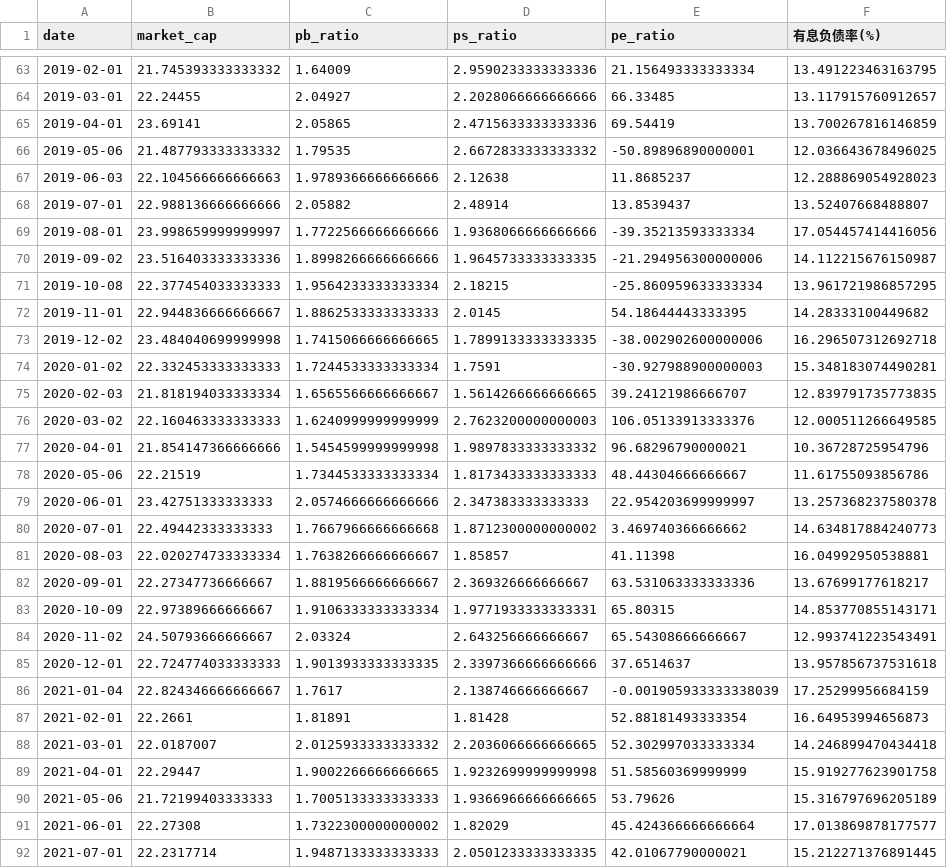
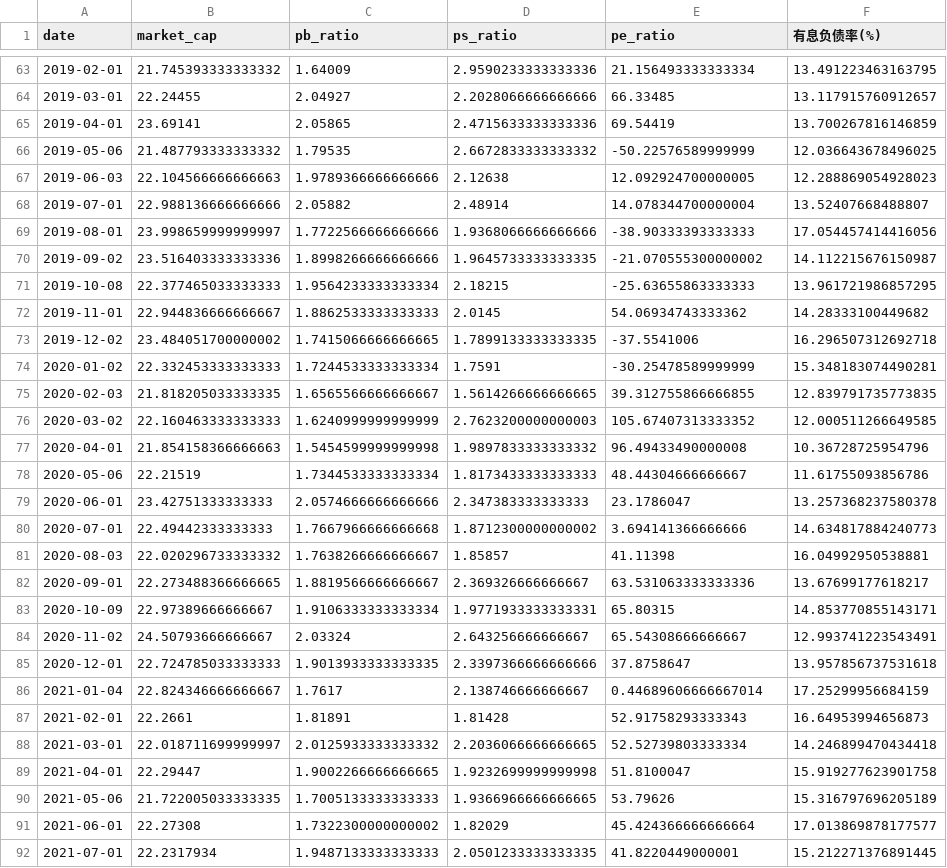
Before and after one commit to Ron-Wang/InvestmentQuant, a CSV file: index-ronValue30/ron_factor_stats.csv, drawn as a sheet; only a part is shown, gaps mark what is left out; the diff covers the shown part only; the diff names each change by its address in the sheet, - before the commit and + after, or states it on an @@ line.

```diff
--- a/index-ronValue30/ron_factor_stats.csv
+++ b/index-ronValue30/ron_factor_stats.csv
-E66 (pe_ratio): -50.89896890000001
+E66 (pe_ratio): -50.22576589999999
-E67 (pe_ratio): 11.8685237
+E67 (pe_ratio): 12.092924700000005
-E68 (pe_ratio): 13.8539437
+E68 (pe_ratio): 14.078344700000004
-E69 (pe_ratio): -39.35213593333334
+E69 (pe_ratio): -38.90333393333333
-E70 (pe_ratio): -21.294956300000006
+E70 (pe_ratio): -21.070555300000002
-B71 (market_cap): 22.377454033333333
+B71 (market_cap): 22.377465033333333
-E71 (pe_ratio): -25.860959633333334
+E71 (pe_ratio): -25.63655863333333
-E72 (pe_ratio): 54.18644443333395
+E72 (pe_ratio): 54.06934743333362
-B73 (market_cap): 23.484040699999998
+B73 (market_cap): 23.484051700000002
-E73 (pe_ratio): -38.002902600000006
+E73 (pe_ratio): -37.5541006
-E74 (pe_ratio): -30.927988900000003
+E74 (pe_ratio): -30.25478589999999
-B75 (market_cap): 21.818194033333334
+B75 (market_cap): 21.818205033333335
-E75 (pe_ratio): 39.24121986666707
+E75 (pe_ratio): 39.312755866666855
-E76 (pe_ratio): 106.05133913333376
+E76 (pe_ratio): 105.67407313333352
-B77 (market_cap): 21.854147366666666
+B77 (market_cap): 21.854158366666663
-E77 (pe_ratio): 96.68296790000021
+E77 (pe_ratio): 96.49433490000008
-E79 (pe_ratio): 22.954203699999997
+E79 (pe_ratio): 23.1786047
-E80 (pe_ratio): 3.469740366666662
+E80 (pe_ratio): 3.694141366666666
-B81 (market_cap): 22.020274733333334
+B81 (market_cap): 22.020296733333332
-B82 (market_cap): 22.27347736666667
+B82 (market_cap): 22.273488366666665
-B85 (market_cap): 22.724774033333333
+B85 (market_cap): 22.724785033333333
-E85 (pe_ratio): 37.6514637
+E85 (pe_ratio): 37.8758647
-E86 (pe_ratio): -0.001905933333338039
+E86 (pe_ratio): 0.44689606666667014
-E87 (pe_ratio): 52.88181493333354
+E87 (pe_ratio): 52.91758293333343
-B88 (market_cap): 22.0187007
+B88 (market_cap): 22.018711699999997
-E88 (pe_ratio): 52.302997033333334
+E88 (pe_ratio): 52.52739803333334
-E89 (pe_ratio): 51.58560369999999
+E89 (pe_ratio): 51.8100047
-B90 (market_cap): 21.72199403333333
+B90 (market_cap): 21.722005033333335
-B92 (market_cap): 22.2317714
+B92 (market_cap): 22.2317934
-E92 (pe_ratio): 42.01067790000021
+E92 (pe_ratio): 41.8220449000001
```
Also changed, not shown: 1 added row and 81 edited cells elsewhere in this file, index-ronValue30/ron_latest_constituents.csv, index-ronValue30/ron_monthly_pivot.csv, 4 other files.
